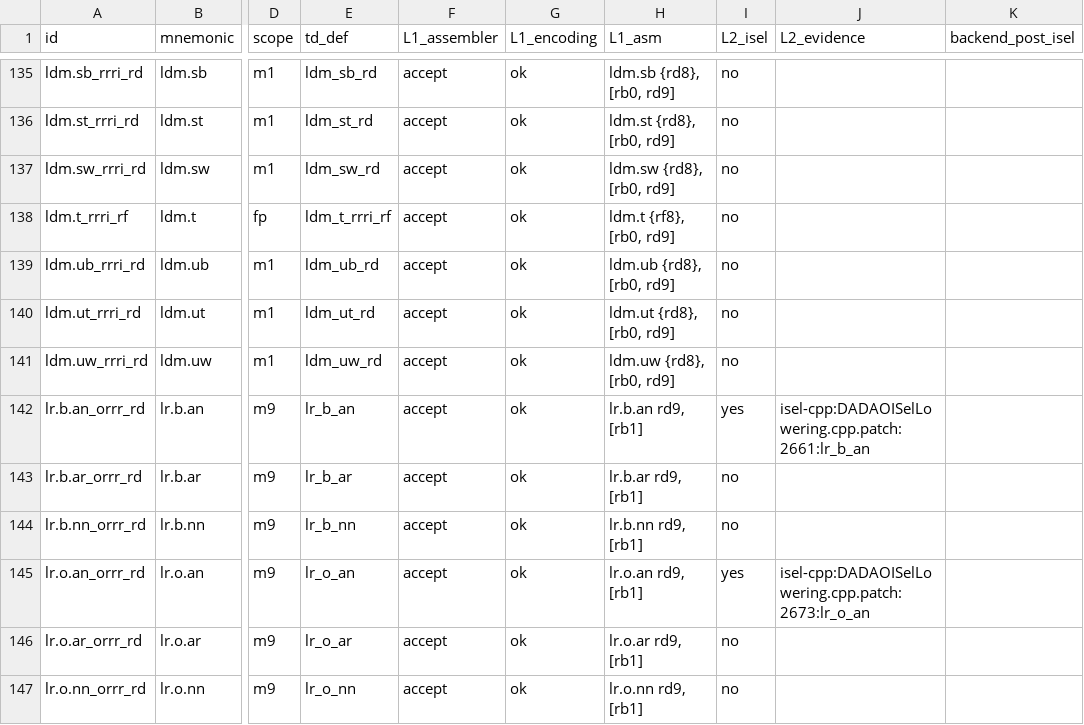
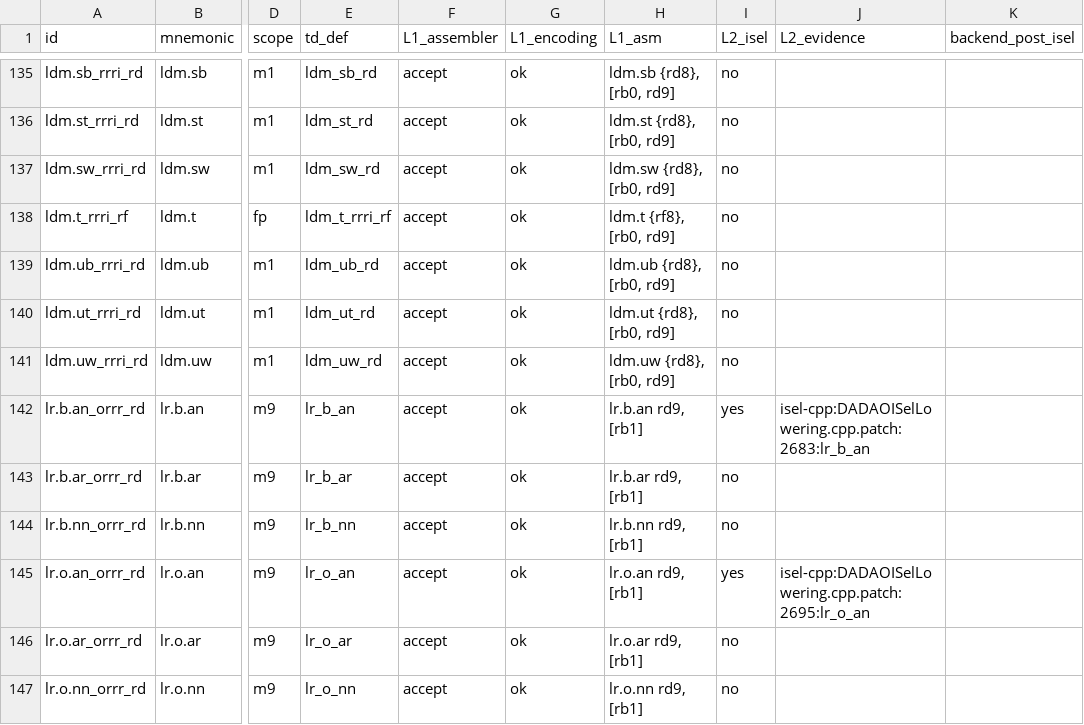
Before and after one commit to gxt/DADAO-v5, a TSV file: tools/llvm/llvm-isa-backend-matrix.tsv, drawn as a sheet; only a part is shown, gaps mark what is left out; the diff covers the shown part only; the diff names each change by its address in the sheet, - before the commit and + after, or states it on an @@ line.

Commit message:
LLVM-123t: ftfma/fofma 后端（fma/fmuladd/C fma 各 1 条，零拷贝）
ISD::FMA Legal + isFMAFasterThanFMulAndFAdd(f32/f64)；fma.f64/.f32、C fma/fmaf 各 1 条；
fmuladd phi 累加 1 条且 rf2rf/rb2rb/fomul/foadd 全 0；新增 Builtins.cpp.patch（fma 族定向 const）；
编码 0x5F/0x5E、rf0 目的拒绝；单次舍入三组 QEMU 实跑（fused≠two-step）；
lit 138/138、266/266、L1/L2 绿；覆盖 +4/删 0。

```diff
--- a/tools/llvm/llvm-isa-backend-matrix.tsv
+++ b/tools/llvm/llvm-isa-backend-matrix.tsv
-J142 (L2_evidence): isel-cpp:DADAOISelLowering.cpp.patch:2661:lr_b_an
+J142 (L2_evidence): isel-cpp:DADAOISelLowering.cpp.patch:2683:lr_b_an
-J145 (L2_evidence): isel-cpp:DADAOISelLowering.cpp.patch:2673:lr_o_an
+J145 (L2_evidence): isel-cpp:DADAOISelLowering.cpp.patch:2695:lr_o_an
```
Also changed, not shown: 65 edited cells elsewhere in this file, 21 other files.
